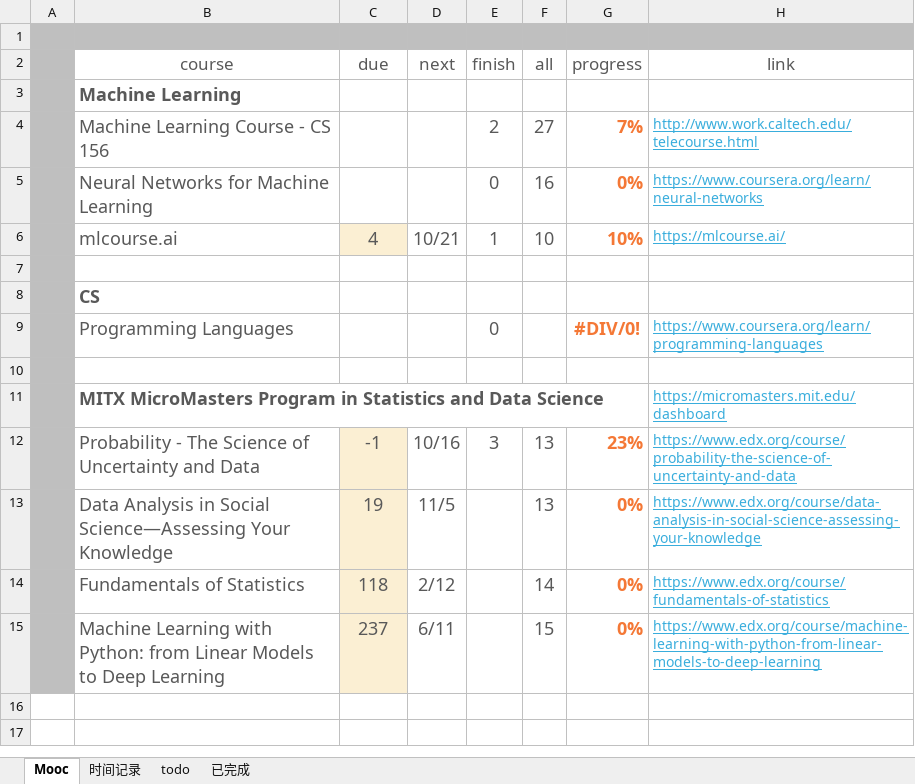
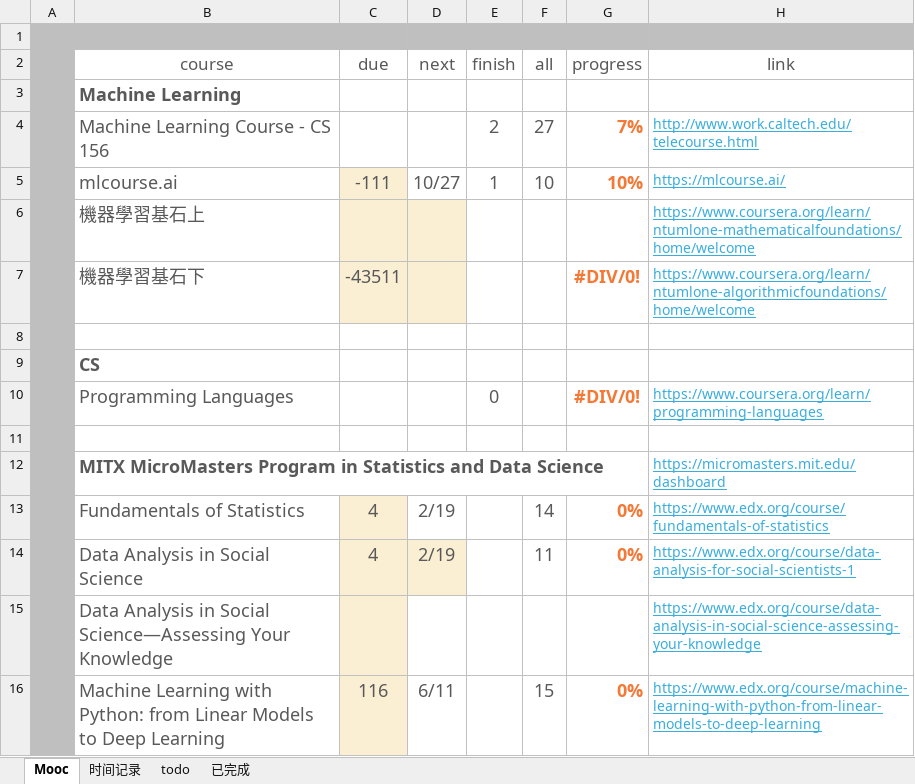
Before and after one commit to sakimarquis/Mooc, an Excel workbook: Study.xlsx, sheet Mooc, drawn as a sheet; values as stored, in another font and other column widths than the file's, no borders; conditional formats and table styles not drawn; removed rows and columns are numbered as before the commit, all else as after; the diff names each change by its address in the sheet, - before the commit and + after, or states it on an @@ line.

```diff
--- a/Study.xlsx (sheet Mooc)
+++ b/Study.xlsx (sheet Mooc)
-row 5:  | Neural Networks for Machine Learning |  |  | 0 | 16 | 0% | https://www.coursera.org/learn/neural-networks
-C5 (due): 4
+C5 (due): -111
-D5 (next): 10/21
+D5 (next): 10/27
+row 6:  | 機器學習基石上 |  |  |  |  |  | https://www.coursera.org/learn/ntumlone-mathematicalfoundations/home/welcome
+row 7:  | 機器學習基石下 | -43511 |  |  |  | #DIV/0! | https://www.coursera.org/learn/ntumlone-algorithmicfoundations/home/welcome
-row 12:  | Probability - The Science of Uncertainty and Data | -1 | 10/16 | 3 | 13 | 23% | https://www.edx.org/course/probability-the-science-of-uncertainty-and-data
-row 13:  | Data Analysis in Social Science—Assessing Your Knowledge | 19 | 11/5 |  | 13 | 0% | https://www.edx.org/course/data-analysis-in-social-science-assessing-your-knowledge
-C13 (due): 118
+C13 (due): 4
-D13 (next): 2/12
+D13 (next): 2/19
+row 14:  | Data Analysis in Social Science | 4 | 2/19 |  | 11 | 0% | https://www.edx.org/course/data-analysis-for-social-scientists-1
+row 15:  | Data Analysis in Social Science—Assessing Your Knowledge |  |  |  |  |  | https://www.edx.org/course/data-analysis-in-social-science-assessing-your-knowledge
-C16 (due): 237
+C16 (due): 116
```
Also changed, not shown: sheet 时间记录, sheet todo, sheet 已完成, formulas that keep their value, charts or pictures, 10 other files.
